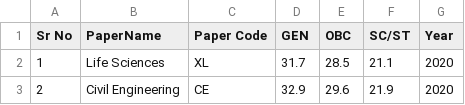
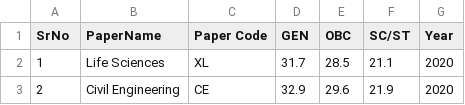
Before and after one commit to Arpan-tech-create/Exploratory_Data_Analysis, a CSV file: gate_cutoff.csv, drawn as a sheet; only a part is shown.

```diff
--- a/gate_cutoff.csv
+++ b/gate_cutoff.csv
@@ -1,2 +1,2 @@
-Sr No,PaperName,Paper Code,GEN,OBC,SC/ST,Year
+SrNo,PaperName,Paper Code,GEN,OBC,SC/ST,Year
 1,Life Sciences,XL,31.7,28.5,21.1,2020
```
Also changed, not shown: gate_cutoff123.csv, 3 other files.
